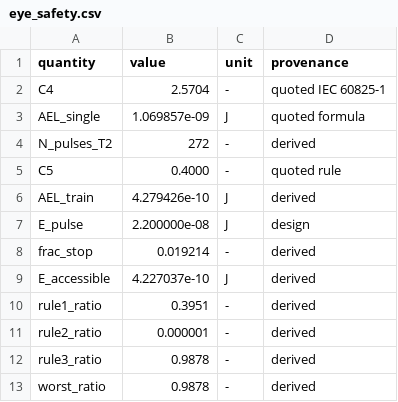
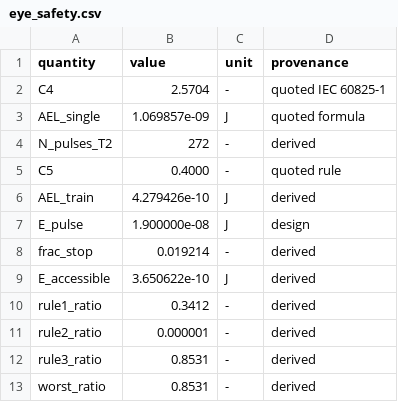
Before and after one commit to sam-eer12/sih2026, a CSV file: hardware/results/eye_safety.csv, drawn as a sheet.

```diff
--- a/hardware/results/eye_safety.csv
+++ b/hardware/results/eye_safety.csv
@@ -6,8 +6,8 @@ C5,0.4000,-,quoted rule
 AEL_train,4.279426e-10,J,derived
-E_pulse,2.200000e-08,J,design
+E_pulse,1.900000e-08,J,design
 frac_stop,0.019214,-,derived
-E_accessible,4.227037e-10,J,derived
-rule1_ratio,0.3951,-,derived
+E_accessible,3.650622e-10,J,derived
+rule1_ratio,0.3412,-,derived
 rule2_ratio,0.000001,-,derived
-rule3_ratio,0.9878,-,derived
-worst_ratio,0.9878,-,derived
+rule3_ratio,0.8531,-,derived
+worst_ratio,0.8531,-,derived
```
Also changed, not shown: hardware/results/power_budget.csv, hardware/results/rx_chain.csv, 32 other files.
